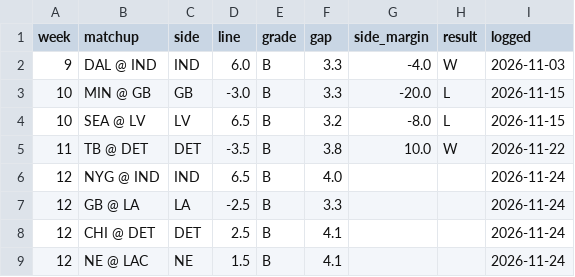
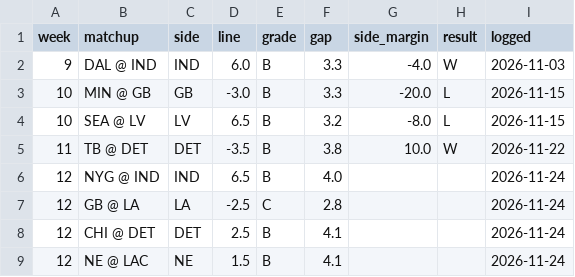
Before and after one commit to aatrain23/prop-card, a CSV file: nfl-data/bet_log.csv, drawn as a sheet.

```diff
--- a/nfl-data/bet_log.csv
+++ b/nfl-data/bet_log.csv
@@ -6,3 +6,3 @@ week,matchup,side,line,grade,gap,side_margin,result,logged
 12,NYG @ IND,IND,6.5,B,4.0,,,2026-11-24
-12,GB @ LA,LA,-2.5,B,3.3,,,2026-11-24
+12,GB @ LA,LA,-2.5,C,2.8,,,2026-11-24
 12,CHI @ DET,DET,2.5,B,4.1,,,2026-11-24
```
Also changed, not shown: nfl-data/bets.csv, nfl-data/grades.csv, 12 other files.
